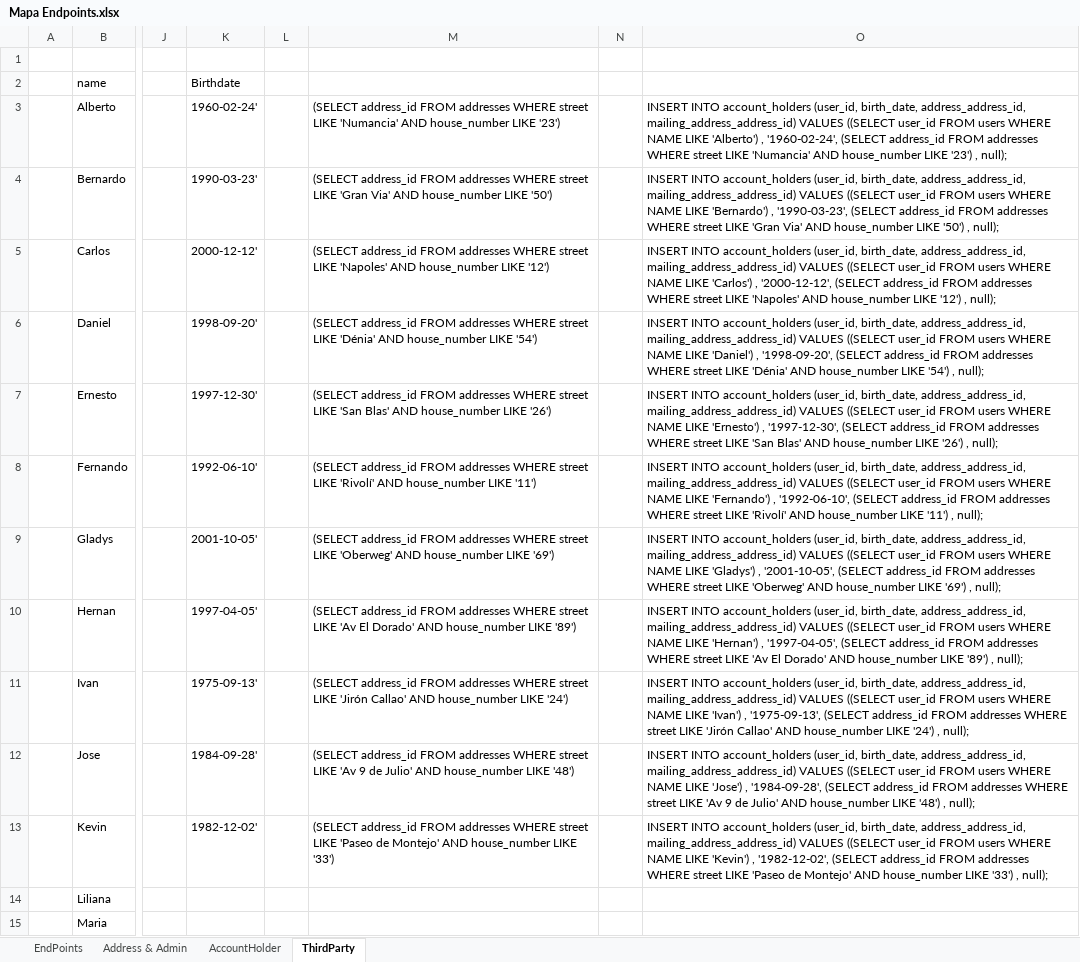
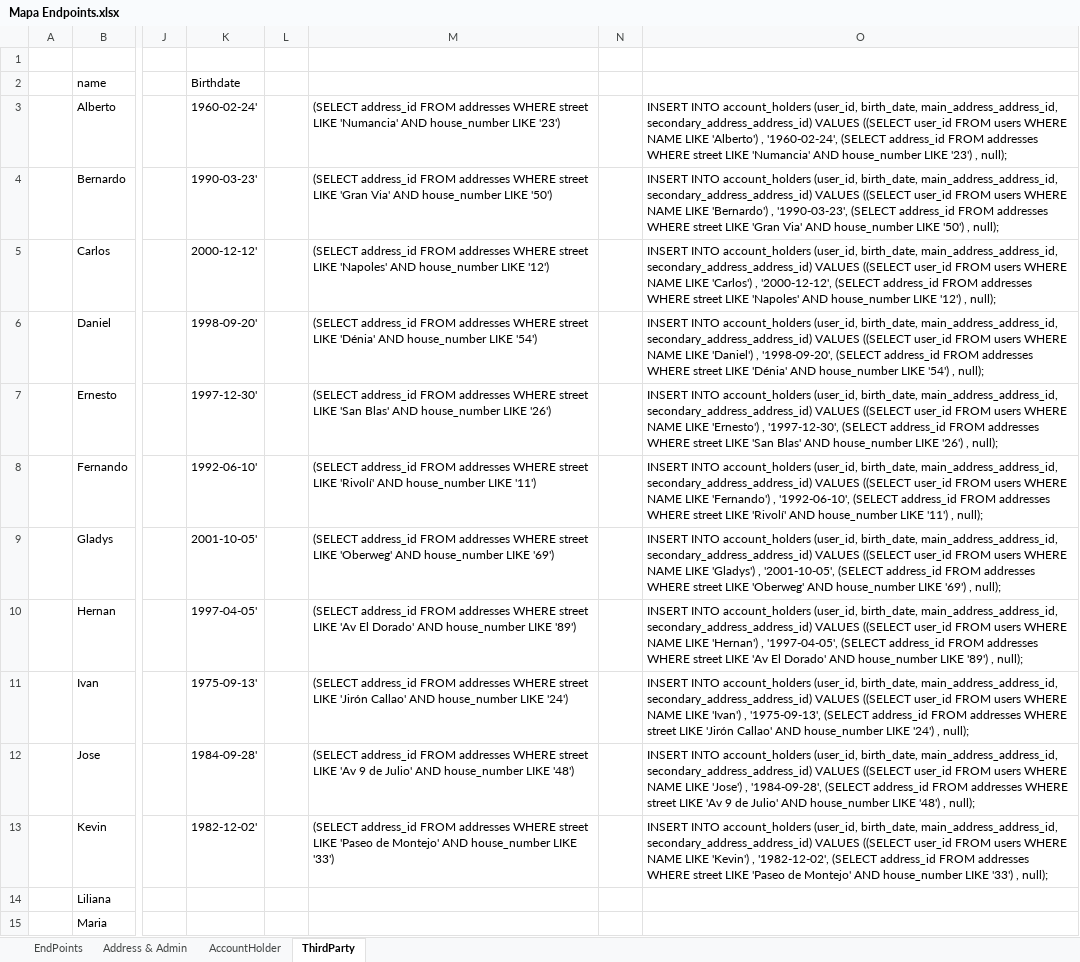
Before and after one commit to perseo1326/IH-Proyecto_Bancario, an Excel workbook: External_Resources/Mapa Endpoints.xlsx, sheet ThirdParty, drawn as a sheet; only a part is shown, gaps mark what is left out; values as stored, in another font and other column widths than the file's, no borders; table styles not drawn; the diff names each change by its address in the sheet, - before the commit and + after, or states it on an @@ line.

```diff
--- a/External_Resources/Mapa Endpoints.xlsx (sheet ThirdParty)
+++ b/External_Resources/Mapa Endpoints.xlsx (sheet ThirdParty)
-O3: …(user_id, birth_date, address_address_id, mailing_address_address_id) VALUES ((SELECT…
+O3: …(user_id, birth_date, main_address_address_id, secondary_address_address_id) VALUES ((SELECT…
-O4: …(user_id, birth_date, address_address_id, mailing_address_address_id) VALUES ((SELECT…
+O4: …(user_id, birth_date, main_address_address_id, secondary_address_address_id) VALUES ((SELECT…
-O5: …(user_id, birth_date, address_address_id, mailing_address_address_id) VALUES ((SELECT…
+O5: …(user_id, birth_date, main_address_address_id, secondary_address_address_id) VALUES ((SELECT…
-O6: …(user_id, birth_date, address_address_id, mailing_address_address_id) VALUES ((SELECT…
+O6: …(user_id, birth_date, main_address_address_id, secondary_address_address_id) VALUES ((SELECT…
-O7: …(user_id, birth_date, address_address_id, mailing_address_address_id) VALUES ((SELECT…
+O7: …(user_id, birth_date, main_address_address_id, secondary_address_address_id) VALUES ((SELECT…
-O8: …(user_id, birth_date, address_address_id, mailing_address_address_id) VALUES ((SELECT…
+O8: …(user_id, birth_date, main_address_address_id, secondary_address_address_id) VALUES ((SELECT…
-O9: …(user_id, birth_date, address_address_id, mailing_address_address_id) VALUES ((SELECT…
+O9: …(user_id, birth_date, main_address_address_id, secondary_address_address_id) VALUES ((SELECT…
-O10: …(user_id, birth_date, address_address_id, mailing_address_address_id) VALUES ((SELECT…
+O10: …(user_id, birth_date, main_address_address_id, secondary_address_address_id) VALUES ((SELECT…
-O11: …(user_id, birth_date, address_address_id, mailing_address_address_id) VALUES ((SELECT…
+O11: …(user_id, birth_date, main_address_address_id, secondary_address_address_id) VALUES ((SELECT…
-O12: …(user_id, birth_date, address_address_id, mailing_address_address_id) VALUES ((SELECT…
+O12: …(user_id, birth_date, main_address_address_id, secondary_address_address_id) VALUES ((SELECT…
-O13: …(user_id, birth_date, address_address_id, mailing_address_address_id) VALUES ((SELECT…
+O13: …(user_id, birth_date, main_address_address_id, secondary_address_address_id) VALUES ((SELECT…
```
Also changed, not shown: sheet EndPoints, 1 other file.
